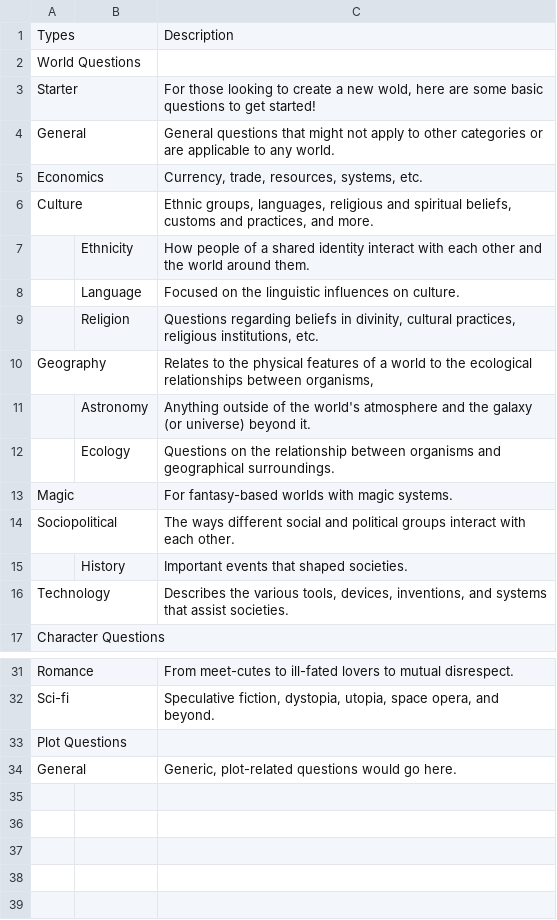
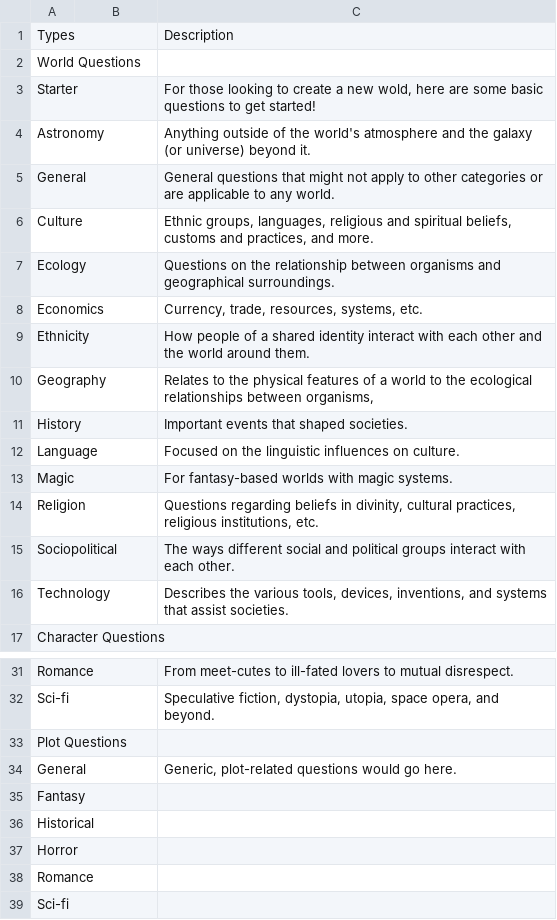
Before and after one commit to Dlol/wrightehr-bhaohth, a CSV file: categories.csv, drawn as a sheet; only a part is shown, gaps mark what is left out.

```diff
--- a/categories.csv
+++ b/categories.csv
@@ -3,14 +3,14 @@ World Questions,,
 Starter ,,"For those looking to create a new wold, here are some basic questions to get started!"
+Astronomy,,Anything outside of the world's atmosphere and the galaxy (or universe) beyond it.
 General,,General questions that might not apply to other categories or are applicable to any world.
+Culture,,"Ethnic groups, languages, religious and spiritual beliefs, customs and practices, and more. "
+Ecology,,Questions on the relationship between organisms and geographical surroundings.
 Economics,,"Currency, trade, resources, systems, etc."
-Culture,,"Ethnic groups, languages, religious and spiritual beliefs, customs and practices, and more. "
-,Ethnicity,How people of a shared identity interact with each other and the world around them.
-,Language,Focused on the linguistic influences on culture.
-,Religion,"Questions regarding beliefs in divinity, cultural practices, religious institutions, etc."
+Ethnicity,,How people of a shared identity interact with each other and the world around them.
 Geography,,"Relates to the physical features of a world to the ecological relationships between organisms,"
-,Astronomy,Anything outside of the world's atmosphere and the galaxy (or universe) beyond it.
-,Ecology,Questions on the relationship between organisms and geographical surroundings.
+History,,Important events that shaped societies.
+Language,,Focused on the linguistic influences on culture.
 Magic,,For fantasy-based worlds with magic systems.
+Religion,,"Questions regarding beliefs in divinity, cultural practices, religious institutions, etc."
 Sociopolitical,,The ways different social and political groups interact with each other.
-,History,Important events that shaped societies.
 Technology,,"Describes the various tools, devices, inventions, and systems that assist societies. "
@@ -34 +34,6 @@ Plot Questions,,
 General,,"Generic, plot-related questions would go here."
+Fantasy,,
+Historical,,
+Horror,,
+Romance,,
+Sci-fi,,
```
Also changed, not shown: character.csv, prompts.csv, 5 other files.
